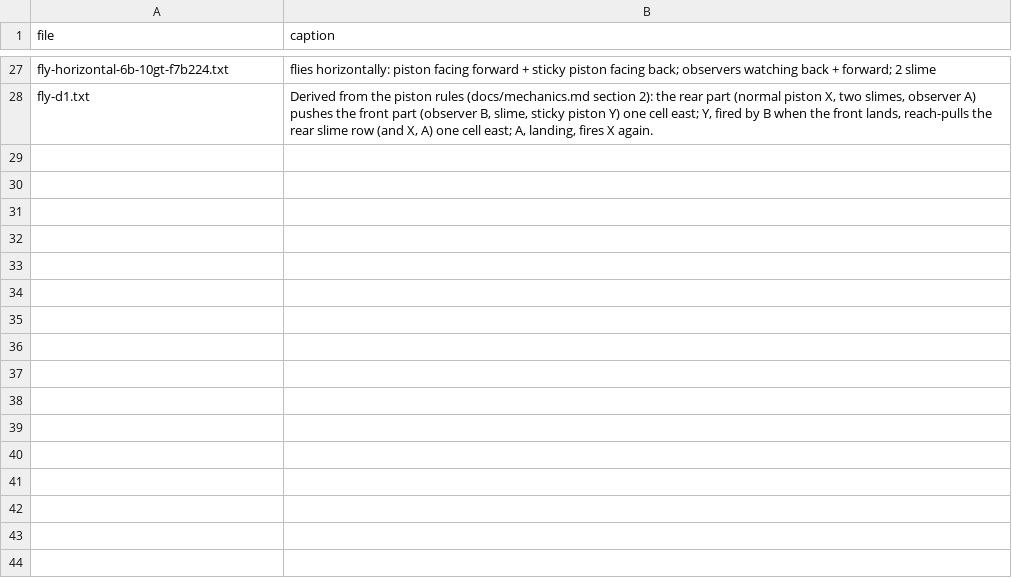
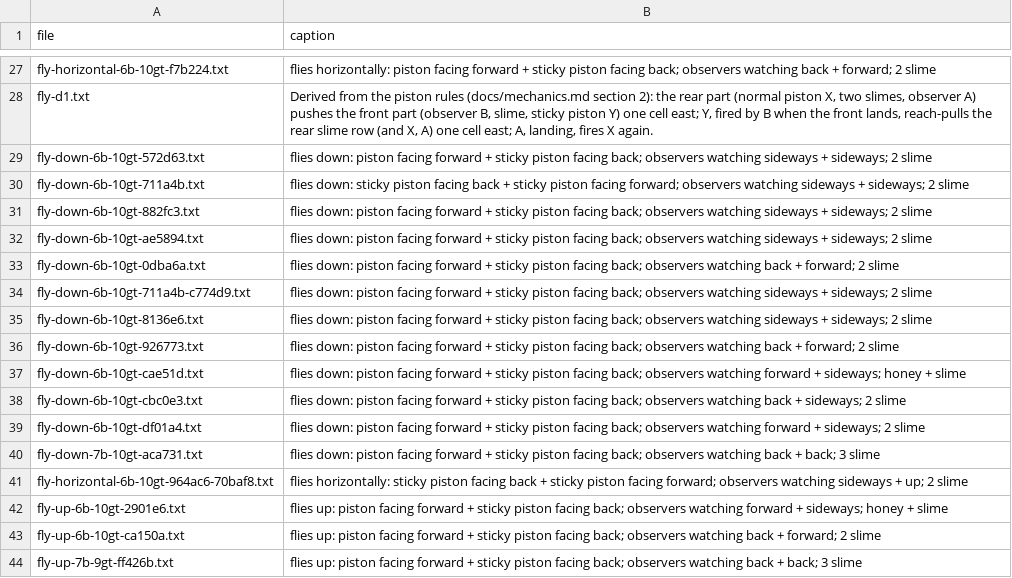
Before and after one commit to vjeux/minecraft-tas, a TSV file: designs/circuits/fly/archive/captions.tsv, drawn as a sheet; only a part is shown, gaps mark what is left out; the diff names each change by its address in the sheet, - before the commit and + after, or states it on an @@ line.

Commit message:
fly: archive vertical machines: UP 7 blocks 9 gt/block robust (fly-d1 tilted: landing-fire odd cycle), UP 6 blocks 10 gt/block robust (2 types), DOWN 7 blocks robust, 11 east-west-only 6-block down flyers (rotation-dependent, flagged)

```diff
--- a/designs/circuits/fly/archive/captions.tsv
+++ b/designs/circuits/fly/archive/captions.tsv
+row 29: fly-down-6b-10gt-572d63.txt | flies down: piston facing forward + sticky piston facing back; observers watching sideways + sideways; 2 slime
+row 30: fly-down-6b-10gt-711a4b.txt | flies down: sticky piston facing back + sticky piston facing forward; observers watching sideways + sideways; 2 slime
+row 31: fly-down-6b-10gt-882fc3.txt | flies down: piston facing forward + sticky piston facing back; observers watching sideways + sideways; 2 slime
+row 32: fly-down-6b-10gt-ae5894.txt | flies down: piston facing forward + sticky piston facing back; observers watching sideways + sideways; 2 slime
+row 33: fly-down-6b-10gt-0dba6a.txt | flies down: piston facing forward + sticky piston facing back; observers watching back + forward; 2 slime
+row 34: fly-down-6b-10gt-711a4b-c774d9.txt | flies down: piston facing forward + sticky piston facing back; observers watching sideways + sideways; 2 slime
+row 35: fly-down-6b-10gt-8136e6.txt | flies down: piston facing forward + sticky piston facing back; observers watching sideways + sideways; 2 slime
+row 36: fly-down-6b-10gt-926773.txt | flies down: piston facing forward + sticky piston facing back; observers watching back + forward; 2 slime
+row 37: fly-down-6b-10gt-cae51d.txt | flies down: piston facing forward + sticky piston facing back; observers watching forward + sideways; honey + slime
+row 38: fly-down-6b-10gt-cbc0e3.txt | flies down: piston facing forward + sticky piston facing back; observers watching back + sideways; 2 slime
+row 39: fly-down-6b-10gt-df01a4.txt | flies down: piston facing forward + sticky piston facing back; observers watching forward + sideways; 2 slime
+row 40: fly-down-7b-10gt-aca731.txt | flies down: piston facing forward + sticky piston facing back; observers watching back + back; 3 slime
+row 41: fly-horizontal-6b-10gt-964ac6-70baf8.txt | flies horizontally: sticky piston facing back + sticky piston facing forward; observers watching sideways + up; 2 slime
+row 42: fly-up-6b-10gt-2901e6.txt | flies up: piston facing forward + sticky piston facing back; observers watching forward + sideways; honey + slime
+row 43: fly-up-6b-10gt-ca150a.txt | flies up: piston facing forward + sticky piston facing back; observers watching back + forward; 2 slime
+row 44: fly-up-7b-9gt-ff426b.txt | flies up: piston facing forward + sticky piston facing back; observers watching back + back; 3 slime
```
Also changed, not shown: 32 other files.
